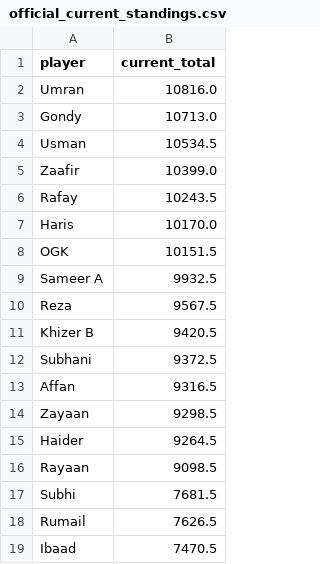
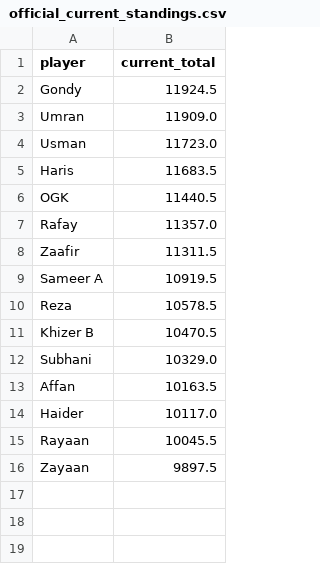
Before and after one commit to orhangk14/psl-fantasy-market, a CSV file: official_current_standings.csv, drawn as a sheet.

```diff
--- a/official_current_standings.csv
+++ b/official_current_standings.csv
@@ -1,19 +1,16 @@
 player,current_total
-Umran,10816.0
-Gondy,10713.0
-Usman,10534.5
-Zaafir,10399.0
-Rafay,10243.5
-Haris,10170.0
-OGK,10151.5
-Sameer A,9932.5
-Reza,9567.5
-Khizer B,9420.5
-Subhani,9372.5
-Affan,9316.5
-Zayaan,9298.5
-Haider,9264.5
-Rayaan,9098.5
-Subhi,7681.5
-Rumail,7626.5
-Ibaad,7470.5
+Gondy,11924.5
+Umran,11909.0
+Usman,11723.0
+Haris,11683.5
+OGK,11440.5
+Rafay,11357.0
+Zaafir,11311.5
+Sameer A,10919.5
+Reza,10578.5
+Khizer B,10470.5
+Subhani,10329.0
+Affan,10163.5
+Haider,10117.0
+Rayaan,10045.5
+Zayaan,9897.5
```
Also changed, not shown: market_results.csv.
